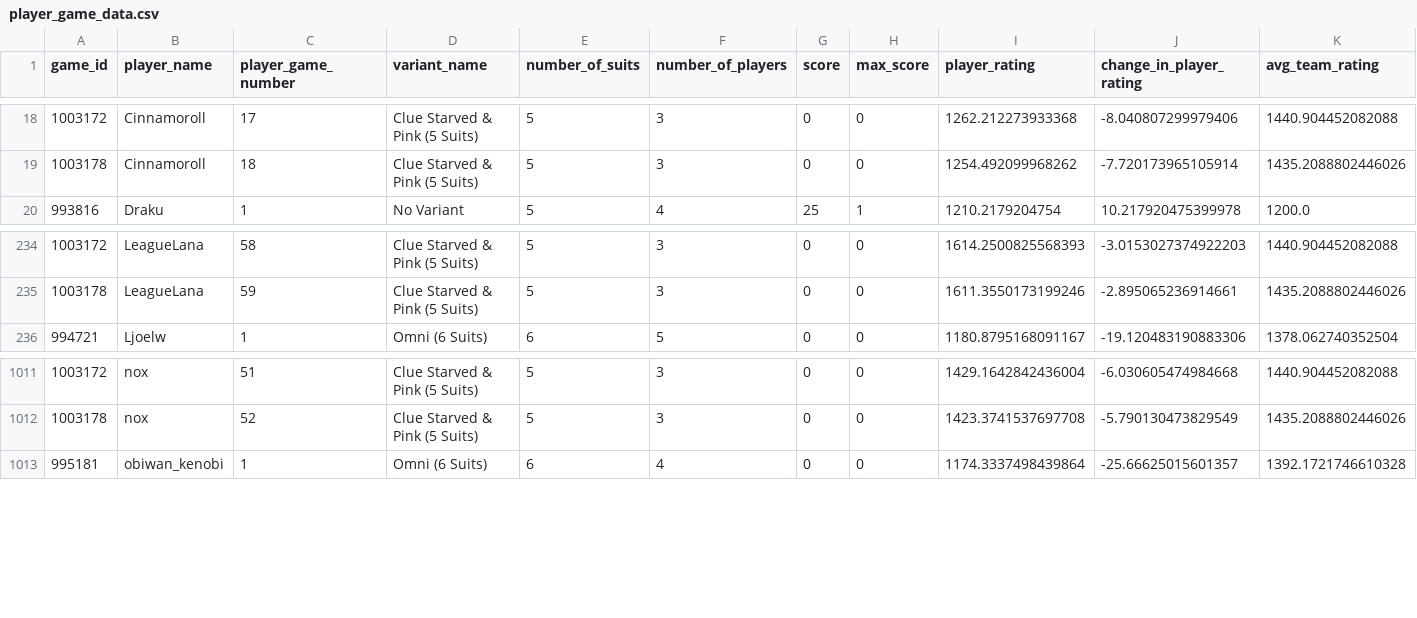
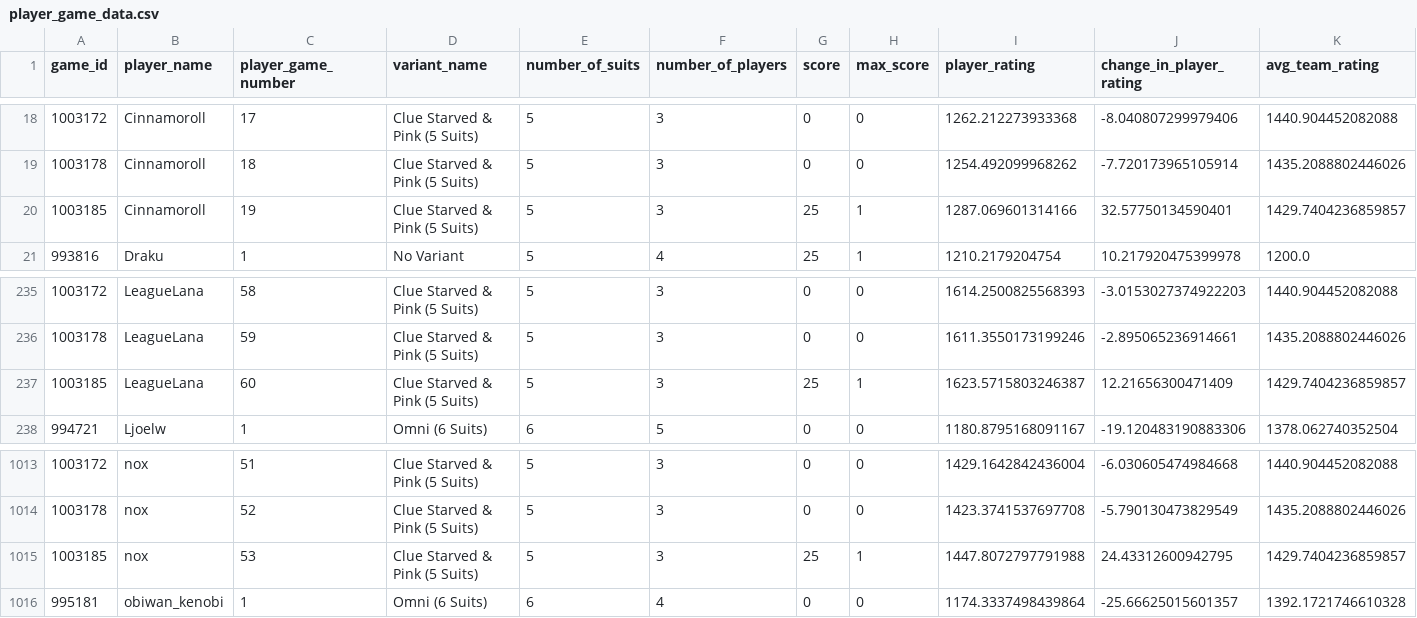
Before and after one commit to hanabi-league/hanabi-league.github.io, a CSV file: data/player_game_data.csv, drawn as a sheet; only a part is shown, gaps mark what is left out.

Commit message:
Update data

```diff
--- a/data/player_game_data.csv
+++ b/data/player_game_data.csv
@@ -19,2 +19,3 @@ game_id,player_name,player_game_number,variant_name,number_of_suits,number_of_pl
 1003178,Cinnamoroll,18,Clue Starved & Pink (5 Suits),5,3,0,0,1254.492099968262,-7.720173965105914,1435.2088802446026
+1003185,Cinnamoroll,19,Clue Starved & Pink (5 Suits),5,3,25,1,1287.069601314166,32.57750134590401,1429.7404236859857
 993816,Draku,1,No Variant,5,4,25,1,1210.2179204754,10.217920475399978,1200.0
@@ -235,2 +236,3 @@ game_id,player_name,player_game_number,variant_name,number_of_suits,number_of_pl
 1003178,LeagueLana,59,Clue Starved & Pink (5 Suits),5,3,0,0,1611.3550173199246,-2.895065236914661,1435.2088802446026
+1003185,LeagueLana,60,Clue Starved & Pink (5 Suits),5,3,25,1,1623.5715803246387,12.21656300471409,1429.7404236859857
 994721,Ljoelw,1,Omni (6 Suits),6,5,0,0,1180.8795168091167,-19.120483190883306,1378.062740352504
@@ -1012,2 +1014,3 @@ game_id,player_name,player_game_number,variant_name,number_of_suits,number_of_pl
 1003178,nox,52,Clue Starved & Pink (5 Suits),5,3,0,0,1423.3741537697708,-5.790130473829549,1435.2088802446026
+1003185,nox,53,Clue Starved & Pink (5 Suits),5,3,25,1,1447.8072797791988,24.43312600942795,1429.7404236859857
 995181,obiwan_kenobi,1,Omni (6 Suits),6,4,0,0,1174.3337498439864,-25.66625015601357,1392.1721746610328
```
Also changed, not shown: data/player_data.csv, data/variant_data.csv, 2 other files.
